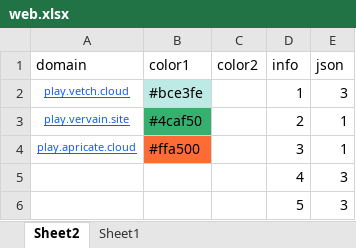
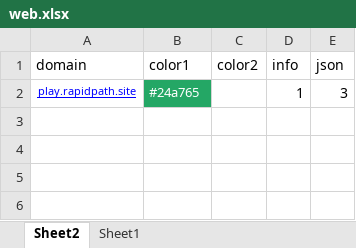
Before and after one commit to nowmobi/projectGames, an Excel workbook: game7/web.xlsx, sheet Sheet2, drawn as a sheet; values as stored, in another font and other column widths than the file's, no borders; the diff names each change by its address in the sheet, - before the commit and + after, or states it on an @@ line.

```diff
--- a/game7/web.xlsx (sheet Sheet2)
+++ b/game7/web.xlsx (sheet Sheet2)
-A2 (domain): play.vetch.cloud
+A2 (domain): play.rapidpath.site
-A2 text colour: #175CEB
+A2 text colour: #0000FF
-B2 (color1): #bce3fe
+B2 (color1): #24a765
@@ B2 fill: #BDEAE5 → #24A765, text colour: black → #FFFFFF, text size: smaller @@
-row 3: play.vervain.site | #4caf50 |  | 2 | 1
-row 4: play.apricate.cloud | #ffa500 |  | 3 | 1
-row 5:  |  |  | 4 | 3
-row 6:  |  |  | 5 | 3
```
Also changed, not shown: 10 other files.
